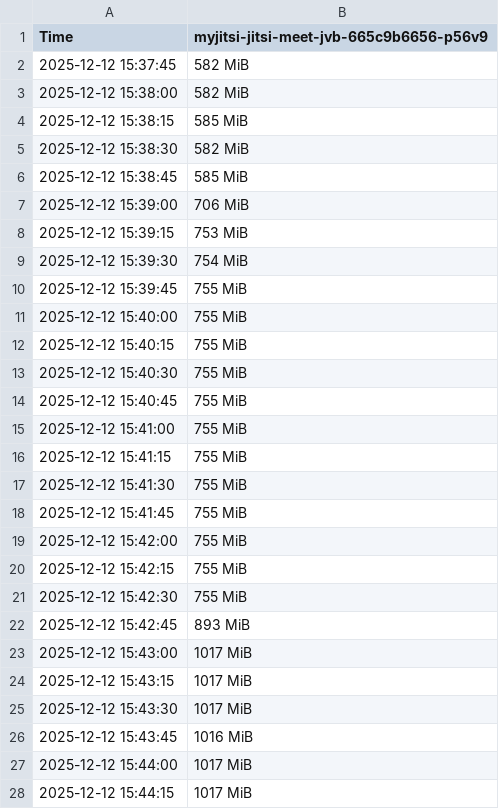
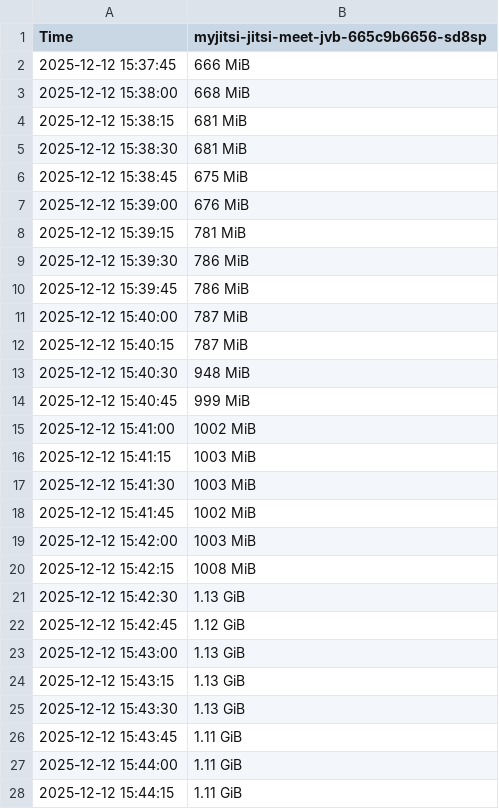
Before and after one commit to SebSK3/uiam-presentation, a CSV file: dokumentacja/stress-results/octo/3conf-10pers/RAM-data1.csv, drawn as a sheet; only a part is shown; the diff covers the shown part only.

```diff
--- a/dokumentacja/stress-results/octo/3conf-10pers/RAM-data1.csv
+++ b/dokumentacja/stress-results/octo/3conf-10pers/RAM-data1.csv
@@ -1,28 +1,28 @@
-"Time","myjitsi-jitsi-meet-jvb-665c9b6656-p56v9"
-2025-12-12 15:37:45,582 MiB
-2025-12-12 15:38:00,582 MiB
-2025-12-12 15:38:15,585 MiB
-2025-12-12 15:38:30,582 MiB
-2025-12-12 15:38:45,585 MiB
-2025-12-12 15:39:00,706 MiB
-2025-12-12 15:39:15,753 MiB
-2025-12-12 15:39:30,754 MiB
-2025-12-12 15:39:45,755 MiB
-2025-12-12 15:40:00,755 MiB
-2025-12-12 15:40:15,755 MiB
-2025-12-12 15:40:30,755 MiB
-2025-12-12 15:40:45,755 MiB
-2025-12-12 15:41:00,755 MiB
-2025-12-12 15:41:15,755 MiB
-2025-12-12 15:41:30,755 MiB
-2025-12-12 15:41:45,755 MiB
-2025-12-12 15:42:00,755 MiB
-2025-12-12 15:42:15,755 MiB
-2025-12-12 15:42:30,755 MiB
-2025-12-12 15:42:45,893 MiB
-2025-12-12 15:43:00,1017 MiB
-2025-12-12 15:43:15,1017 MiB
-2025-12-12 15:43:30,1017 MiB
-2025-12-12 15:43:45,1016 MiB
-2025-12-12 15:44:00,1017 MiB
-2025-12-12 15:44:15,1017 MiB
+"Time","myjitsi-jitsi-meet-jvb-665c9b6656-sd8sp"
+2025-12-12 15:37:45,666 MiB
+2025-12-12 15:38:00,668 MiB
+2025-12-12 15:38:15,681 MiB
+2025-12-12 15:38:30,681 MiB
+2025-12-12 15:38:45,675 MiB
+2025-12-12 15:39:00,676 MiB
+2025-12-12 15:39:15,781 MiB
+2025-12-12 15:39:30,786 MiB
+2025-12-12 15:39:45,786 MiB
+2025-12-12 15:40:00,787 MiB
+2025-12-12 15:40:15,787 MiB
+2025-12-12 15:40:30,948 MiB
+2025-12-12 15:40:45,999 MiB
+2025-12-12 15:41:00,1002 MiB
+2025-12-12 15:41:15,1003 MiB
+2025-12-12 15:41:30,1003 MiB
+2025-12-12 15:41:45,1002 MiB
+2025-12-12 15:42:00,1003 MiB
+2025-12-12 15:42:15,1008 MiB
+2025-12-12 15:42:30,1.13 GiB
+2025-12-12 15:42:45,1.12 GiB
+2025-12-12 15:43:00,1.13 GiB
+2025-12-12 15:43:15,1.13 GiB
+2025-12-12 15:43:30,1.13 GiB
+2025-12-12 15:43:45,1.11 GiB
+2025-12-12 15:44:00,1.11 GiB
+2025-12-12 15:44:15,1.11 GiB
```
Also changed, not shown: 15 edited cells elsewhere in this file, dokumentacja/stress-results/octo/1conf-3pers/CPU-data1.csv, dokumentacja/stress-results/octo/1conf-3pers/CPU-data2.csv, 5 other files.
